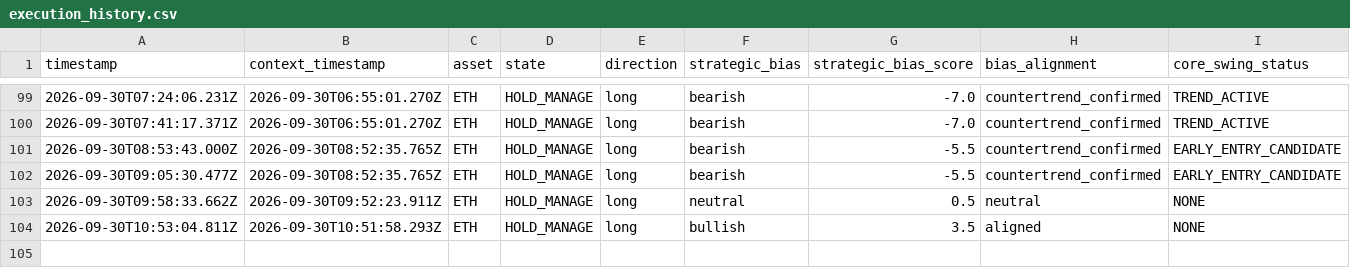
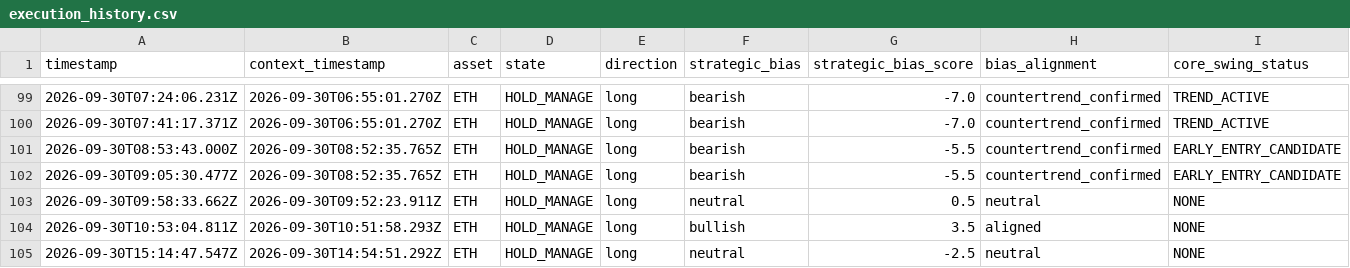
Before and after one commit to themooje412/btc-market-data-collector, a CSV file: assets/eth/execution_history.csv, drawn as a sheet; only a part is shown, gaps mark what is left out; rows hold the shown columns only; the diff names each change by its address in the sheet, - before the commit and + after, or states it on an @@ line.

```diff
--- a/assets/eth/execution_history.csv
+++ b/assets/eth/execution_history.csv
+row 105: 2026-09-30T15:14:47.547Z | 2026-09-30T14:54:51.292Z | ETH | HOLD_MANAGE | long | neutral | -2.5 | neutral | NONE
```
Also changed, not shown: assets/sol/execution_history.csv, assets/zec/execution_history.csv, 11 other files.
